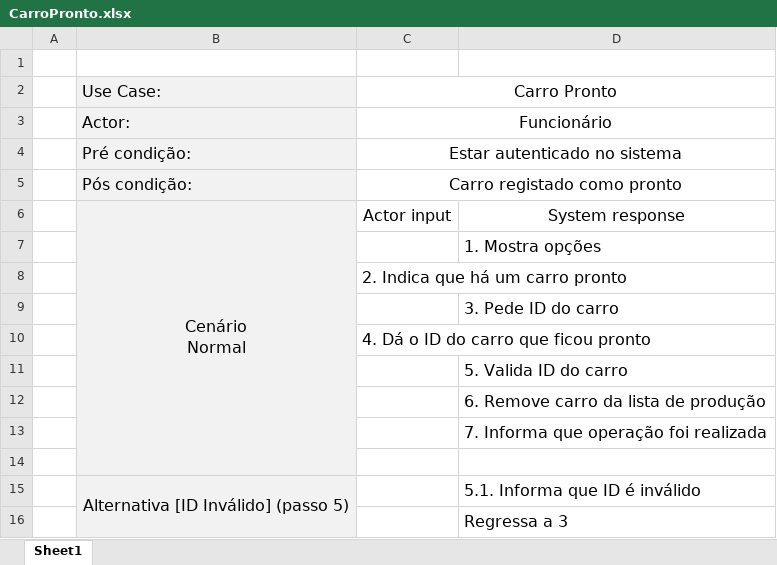
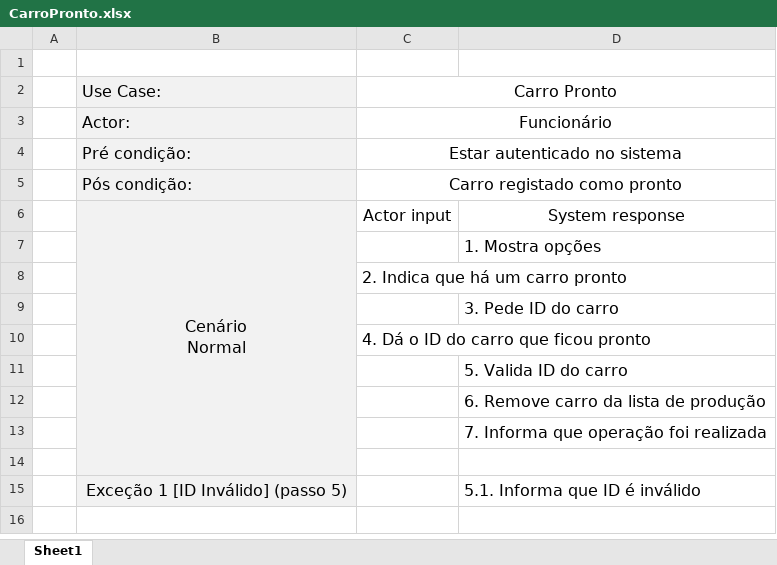
Before and after one commit to PedroCapa/DSS, an Excel workbook: Modelos UML/Descrição UseCases/CarroPronto.xlsx, sheet Sheet1, drawn as a sheet; values as stored, in another font and other column widths than the file's, no borders; the diff names each change by its address in the sheet, - before the commit and + after, or states it on an @@ line.

```diff
--- a/Modelos UML/Descrição UseCases/CarroPronto.xlsx (sheet Sheet1)
+++ b/Modelos UML/Descrição UseCases/CarroPronto.xlsx (sheet Sheet1)
-B15: Alternativa [ID Inválido] (passo 5)
+B15: Exceção 1 [ID Inválido] (passo 5)
-B15:B16 merged
-row 16:  |  |  | Regressa a 3
```
Also changed, not shown: Modelos UML/Descrição UseCases/AdicionarStock.xlsx, Modelos UML/Descrição UseCases/EscolherEspecificacoes.xlsx, 7 other files.
